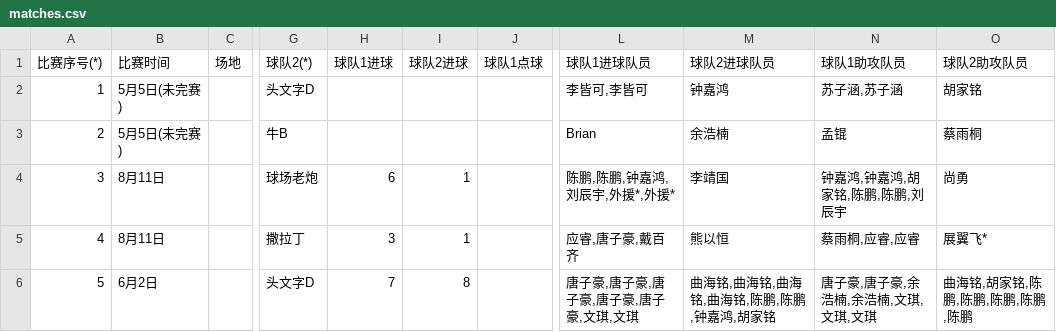
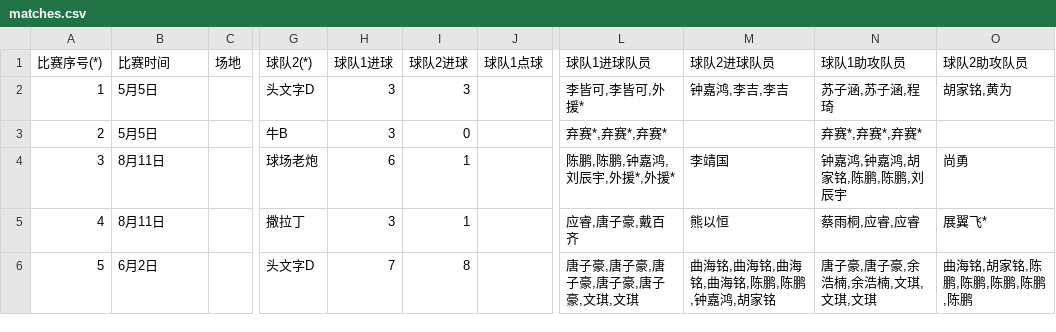
Before and after one commit to yifei-zhan/tournament-template-generator, a CSV file: input/matches.csv, drawn as a sheet; only a part is shown, gaps mark what is left out; the diff covers the shown part only; the diff names each change by its address in the sheet, - before the commit and + after, or states it on an @@ line.

```diff
--- a/input/matches.csv
+++ b/input/matches.csv
-B2:B3 (比赛时间): 5月5日(未完赛)
+B2:B3 (比赛时间): 5月5日
-H2:H3 (球队1进球): (empty)
+H2:H3 (球队1进球): 3
-I2 (球队2进球): (empty)
+I2 (球队2进球): 3
-L2 (球队1进球队员): 李皆可,李皆可
+L2 (球队1进球队员): 李皆可,李皆可,外援*
-M2 (球队2进球队员): 钟嘉鸿
+M2 (球队2进球队员): 钟嘉鸿,李吉,李吉
-N2 (球队1助攻队员): 苏子涵,苏子涵
+N2 (球队1助攻队员): 苏子涵,苏子涵,程琦
-O2 (球队2助攻队员): 胡家铭
+O2 (球队2助攻队员): 胡家铭,黄为
-I3 (球队2进球): (empty)
+I3 (球队2进球): 0
-L3 (球队1进球队员): Brian
+L3 (球队1进球队员): 弃赛*,弃赛*,弃赛*
-M3 (球队2进球队员): 余浩楠
+M3 (球队2进球队员): (empty)
-N3 (球队1助攻队员): 孟锟
+N3 (球队1助攻队员): 弃赛*,弃赛*,弃赛*
-O3 (球队2助攻队员): 蔡雨桐
+O3 (球队2助攻队员): (empty)
```
Also changed, not shown: 35 edited cells elsewhere in this file, 1 other file.
